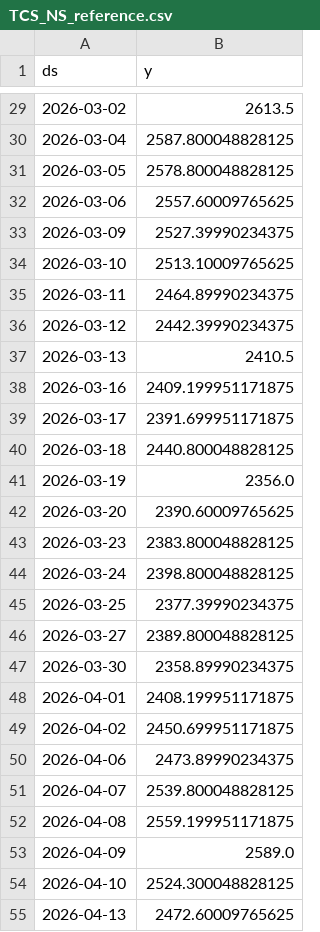
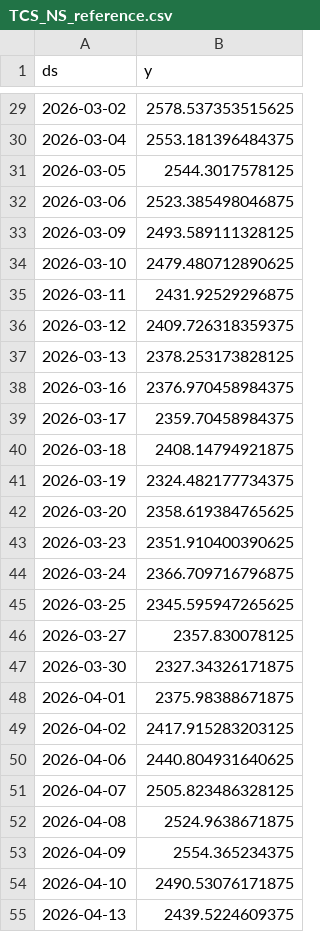
Before and after one commit to Gulabjangid/Mlopbackend, a CSV file: src/data/stocks/TCS_NS_reference.csv, drawn as a sheet; only a part is shown, gaps mark what is left out; the diff covers the shown part only.

```diff
--- a/src/data/stocks/TCS_NS_reference.csv
+++ b/src/data/stocks/TCS_NS_reference.csv
@@ -29,27 +29,27 @@ ds,y
-2026-03-02,2613.5
-2026-03-04,2587.800048828125
-2026-03-05,2578.800048828125
-2026-03-06,2557.60009765625
-2026-03-09,2527.39990234375
-2026-03-10,2513.10009765625
-2026-03-11,2464.89990234375
-2026-03-12,2442.39990234375
-2026-03-13,2410.5
-2026-03-16,2409.199951171875
-2026-03-17,2391.699951171875
-2026-03-18,2440.800048828125
-2026-03-19,2356.0
-2026-03-20,2390.60009765625
-2026-03-23,2383.800048828125
-2026-03-24,2398.800048828125
-2026-03-25,2377.39990234375
-2026-03-27,2389.800048828125
-2026-03-30,2358.89990234375
-2026-04-01,2408.199951171875
-2026-04-02,2450.699951171875
-2026-04-06,2473.89990234375
-2026-04-07,2539.800048828125
-2026-04-08,2559.199951171875
-2026-04-09,2589.0
-2026-04-10,2524.300048828125
-2026-04-13,2472.60009765625
+2026-03-02,2578.537353515625
+2026-03-04,2553.181396484375
+2026-03-05,2544.3017578125
+2026-03-06,2523.385498046875
+2026-03-09,2493.589111328125
+2026-03-10,2479.480712890625
+2026-03-11,2431.92529296875
+2026-03-12,2409.726318359375
+2026-03-13,2378.253173828125
+2026-03-16,2376.970458984375
+2026-03-17,2359.70458984375
+2026-03-18,2408.14794921875
+2026-03-19,2324.482177734375
+2026-03-20,2358.619384765625
+2026-03-23,2351.910400390625
+2026-03-24,2366.709716796875
+2026-03-25,2345.595947265625
+2026-03-27,2357.830078125
+2026-03-30,2327.34326171875
+2026-04-01,2375.98388671875
+2026-04-02,2417.915283203125
+2026-04-06,2440.804931640625
+2026-04-07,2505.823486328125
+2026-04-08,2524.9638671875
+2026-04-09,2554.365234375
+2026-04-10,2490.53076171875
+2026-04-13,2439.5224609375
```
Also changed, not shown: 33 edited cells elsewhere in this file, src/data/stocks/HCLTECH_NS.csv, src/data/stocks/HDFCBANK_NS.csv, 10 other files.
